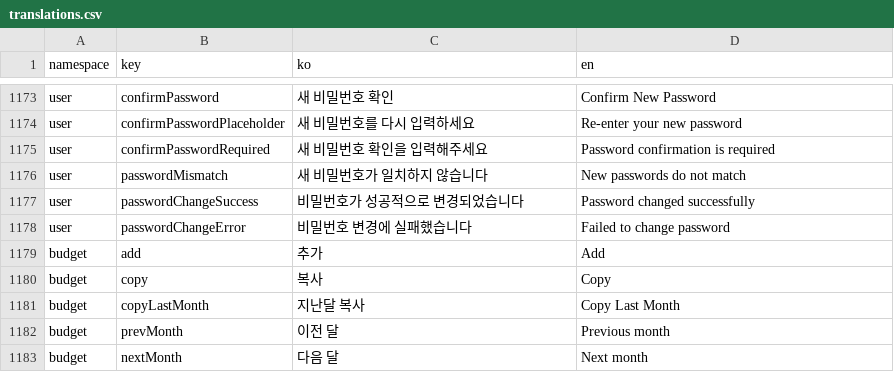
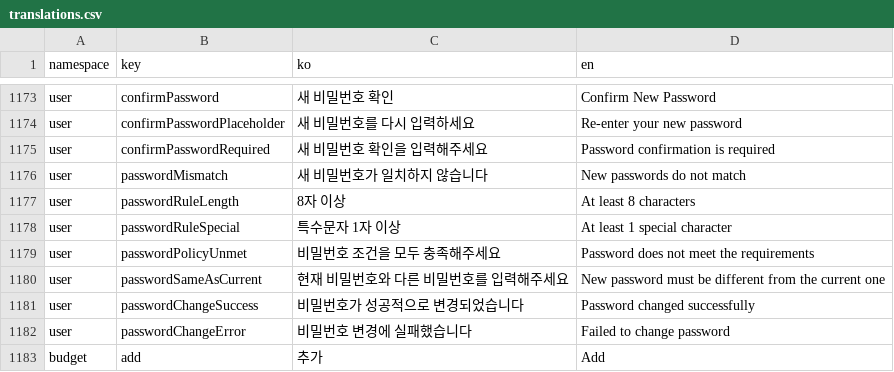
Before and after one commit to lshdainty/porest-desk-front, a CSV file: i18n/translations.csv, drawn as a sheet; only a part is shown, gaps mark what is left out; the shorter side is filled out with more unchanged rows.

```diff
--- a/i18n/translations.csv
+++ b/i18n/translations.csv
@@ -1176,2 +1176,6 @@ user,confirmPasswordRequired,새 비밀번호 확인을 입력해주세요,Passw
 user,passwordMismatch,새 비밀번호가 일치하지 않습니다,New passwords do not match
+user,passwordRuleLength,8자 이상,At least 8 characters
+user,passwordRuleSpecial,특수문자 1자 이상,At least 1 special character
+user,passwordPolicyUnmet,비밀번호 조건을 모두 충족해주세요,Password does not meet the requirements
+user,passwordSameAsCurrent,현재 비밀번호와 다른 비밀번호를 입력해주세요,New password must be different from the current one
 user,passwordChangeSuccess,비밀번호가 성공적으로 변경되었습니다,Password changed successfully
```
Also changed, not shown: 3 other files.
